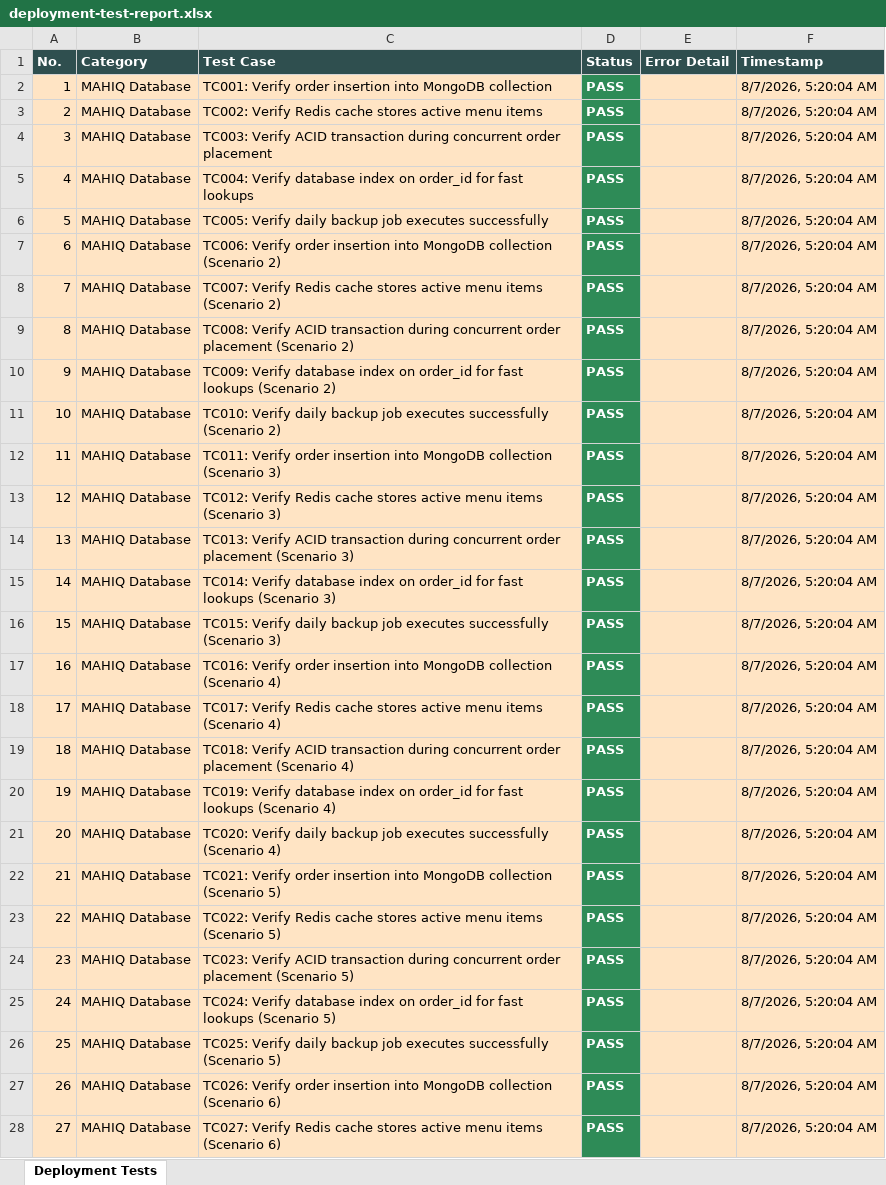
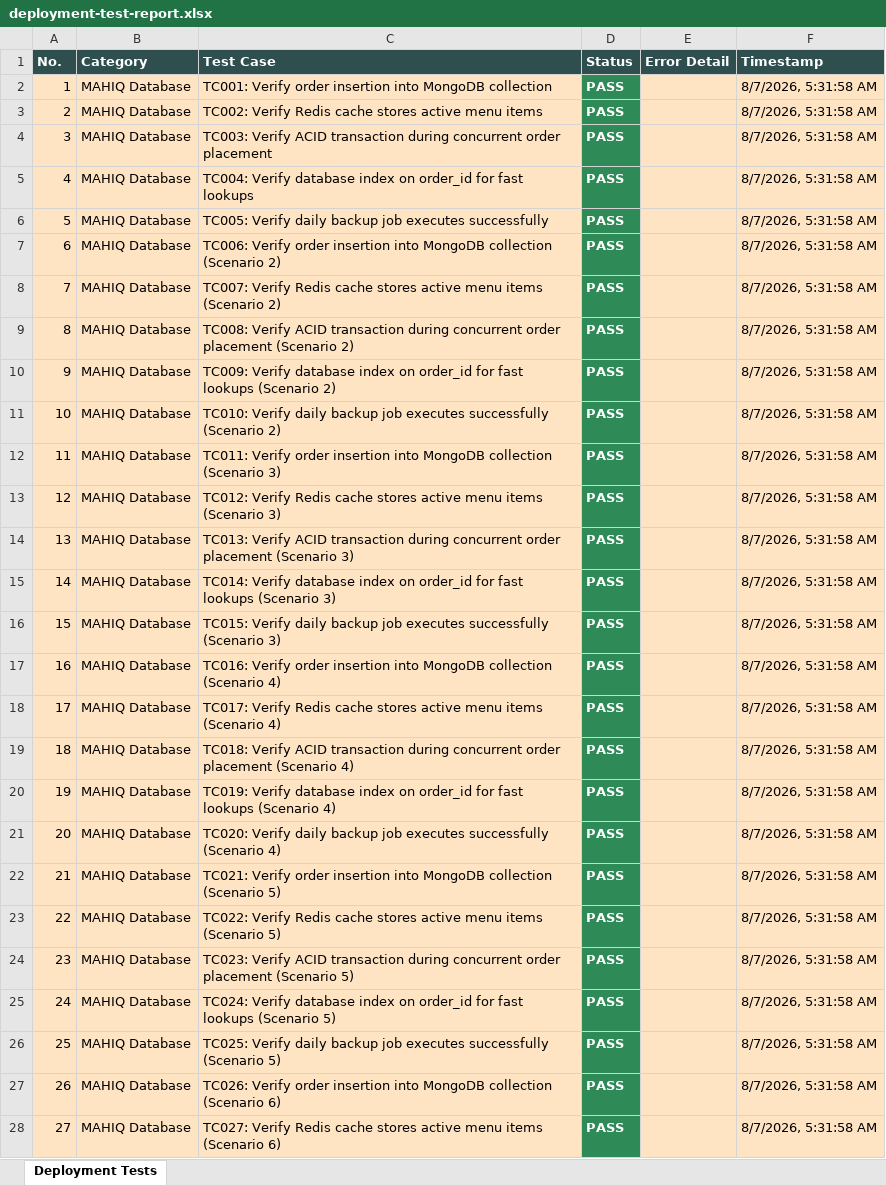
Before and after one commit to MaddipatlaMahathi/MAHIQ-smart-canteen, an Excel workbook: deployment-test-report.xlsx, sheet Deployment Tests, drawn as a sheet; only a part is shown; values as stored, in another font and other column widths than the file's, no borders; the diff covers the shown part only; the diff names each change by its address in the sheet, - before the commit and + after, or states it on an @@ line.

Commit message:
deploy: 8423a3d8d280746429b1a504bcdbfb4f814436c2

```diff
--- a/deployment-test-report.xlsx (sheet Deployment Tests)
+++ b/deployment-test-report.xlsx (sheet Deployment Tests)
-F2:F28 (Timestamp): 8/7/2026, 5:20:04 AM
+F2:F28 (Timestamp): 8/7/2026, 5:31:58 AM
```
Also changed, not shown: 273 edited cells elsewhere in this sheet, appium-android-report.xlsx, full-e2e-report.xlsx, 4 other files.
